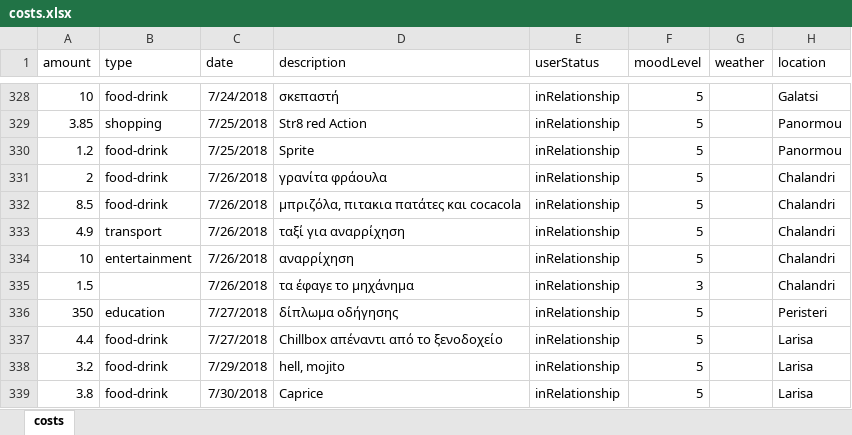
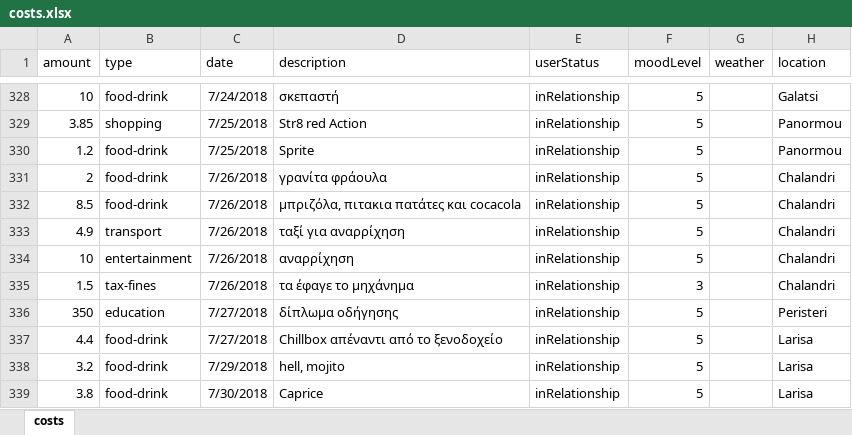
Before and after one commit to Stamanos/Financial-Organization, an Excel workbook: DataBase/costs.xlsx, sheet costs, drawn as a sheet; only a part is shown, gaps mark what is left out; values as stored, in another font and other column widths than the file's, no borders; table styles not drawn; the diff names each change by its address in the sheet, - before the commit and + after, or states it on an @@ line.

```diff
--- a/DataBase/costs.xlsx (sheet costs)
+++ b/DataBase/costs.xlsx (sheet costs)
-B335 (type): (empty)
+B335 (type): tax-fines
```
Also changed, not shown: 1 other file.
